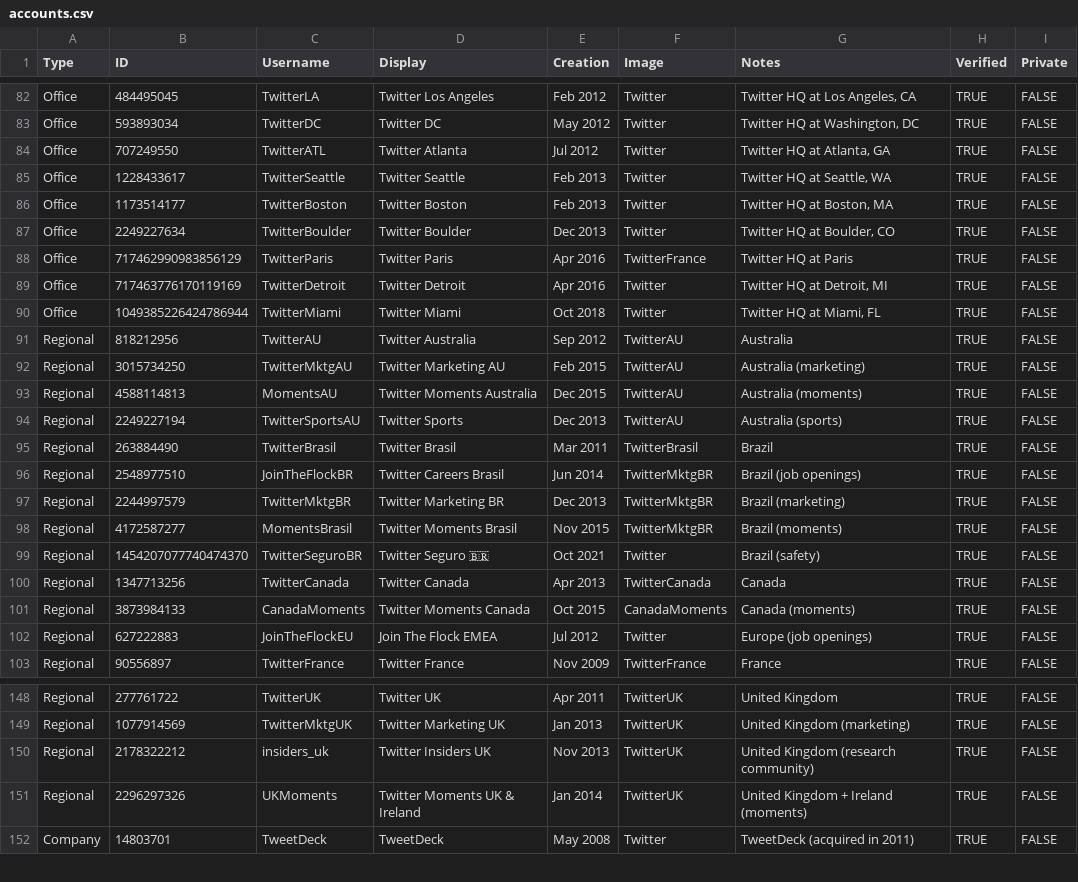
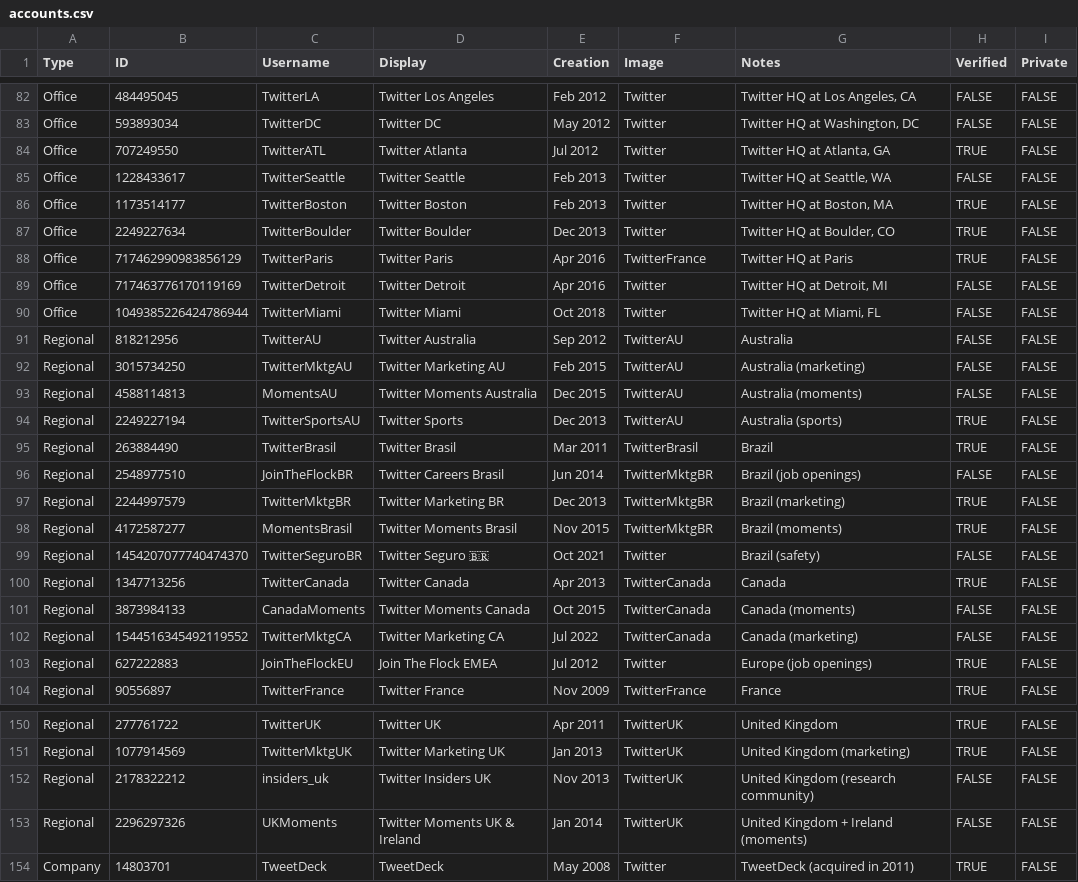
Before and after one commit to MatheusAvellar/twitter-tweets, a CSV file: accounts.csv, drawn as a sheet; only a part is shown, gaps mark what is left out; addresses are those after the commit; the diff covers the shown part only; the diff names each change by its address in the sheet, - before the commit and + after, or states it on an @@ line.

Commit message:
Remove some verifieds, add a couple of Mktg

```diff
--- a/accounts.csv
+++ b/accounts.csv
-H82:H83 (Verified): TRUE
+H82:H83 (Verified): FALSE
-H85 (Verified): TRUE
+H85 (Verified): FALSE
-H89:H93 (Verified): TRUE
+H89:H93 (Verified): FALSE
-H96 (Verified): TRUE
+H96 (Verified): FALSE
-H99 (Verified): TRUE
+H99 (Verified): FALSE
-F101 (Image): CanadaMoments
+F101 (Image): TwitterCanada
-H101 (Verified): TRUE
+H101 (Verified): FALSE
+row 102: Regional | 1544516345492119552 | TwitterMktgCA | Twitter Marketing CA | Jul 2022 | TwitterCanada | Canada (marketing) | FALSE | FALSE
-H152:H153 (Verified): TRUE
+H152:H153 (Verified): FALSE
```
Also changed, not shown: 1 added row and 47 edited cells elsewhere in this file, 4 other files.
